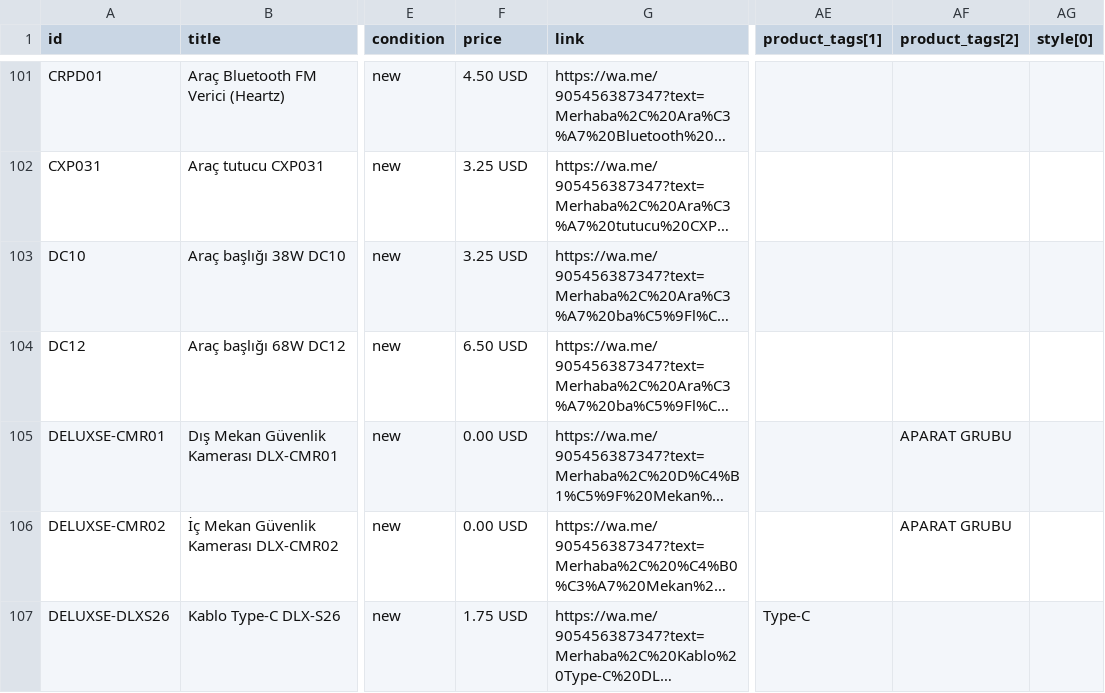
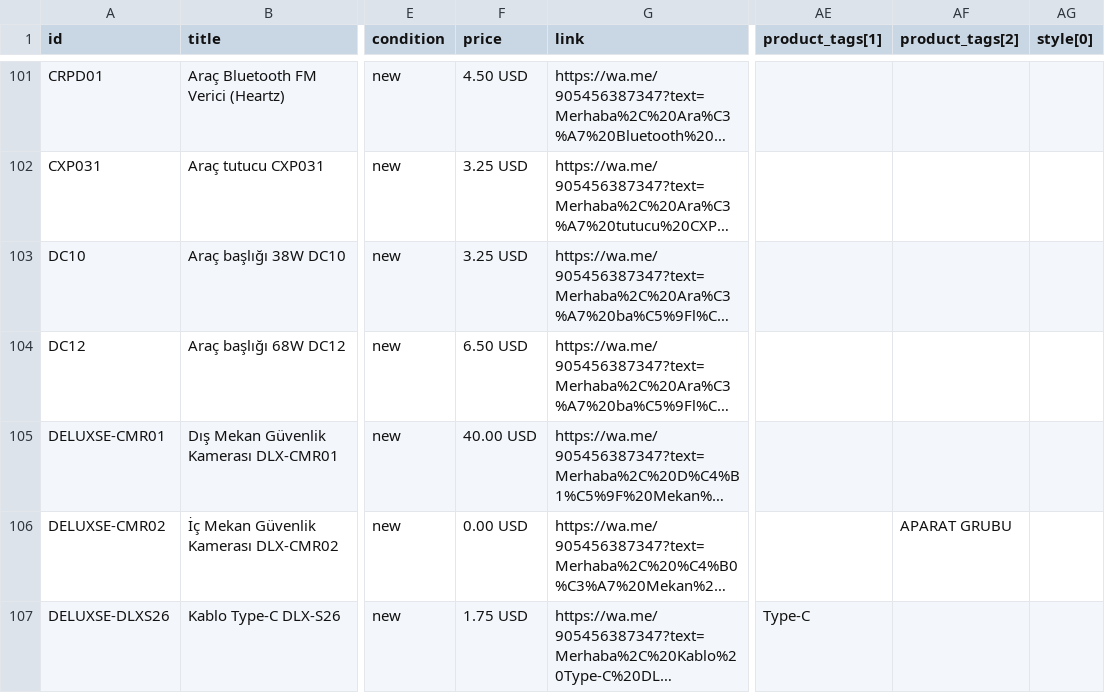
Before and after one commit to bulentkeskiner/RuhaTechKatalog, a CSV file: ruhatech-catalog.csv, drawn as a sheet; only a part is shown, gaps mark what is left out; long unchanged cells end in …; the diff names each change by its address in the sheet, - before the commit and + after, or states it on an @@ line.

Commit message:
Katalog güncellendi (19.10.2026 13:06:56)

```diff
--- a/ruhatech-catalog.csv
+++ b/ruhatech-catalog.csv
-F105 (price): 0.00 USD
+F105 (price): 40.00 USD
-AF105 (product_tags[2]): APARAT GRUBU
+AF105 (product_tags[2]): (empty)
```
